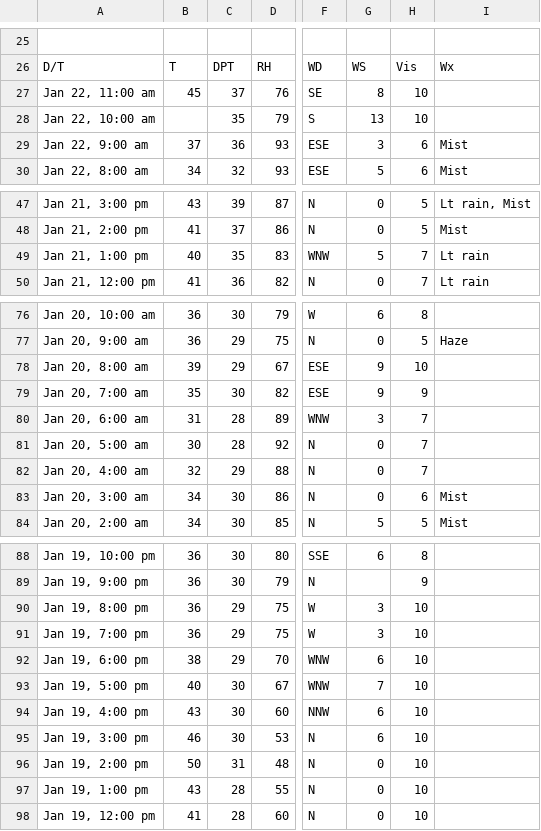
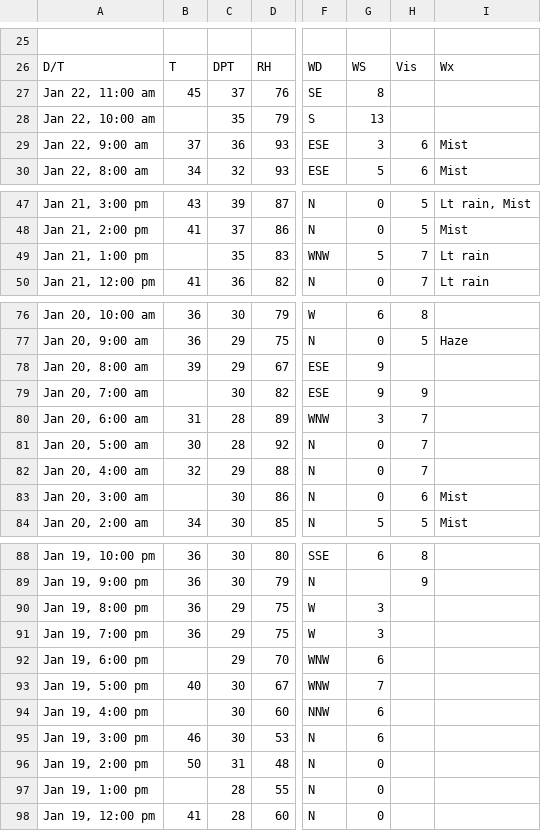
Before and after one commit to drolsonmi/math3080, a CSV file: Datasets/weather_data_hourly.csv, drawn as a sheet; only a part is shown, gaps mark what is left out; the diff covers the shown part only; the diff names each change by its address in the sheet, - before the commit and + after, or states it on an @@ line.

```diff
--- a/Datasets/weather_data_hourly.csv
+++ b/Datasets/weather_data_hourly.csv
-H27:H28: 10
+H27:H28: (empty)
-B49: 40
+B49: (empty)
-H78: 10
+H78: (empty)
-B79: 35
+B79: (empty)
-B83: 34
+B83: (empty)
-H90:H98: 10
+H90:H98: (empty)
-B92: 38
+B92: (empty)
-B94: 43
+B94: (empty)
-B97: 43
+B97: (empty)
```
Also changed, not shown: 20 edited cells elsewhere in this file.
